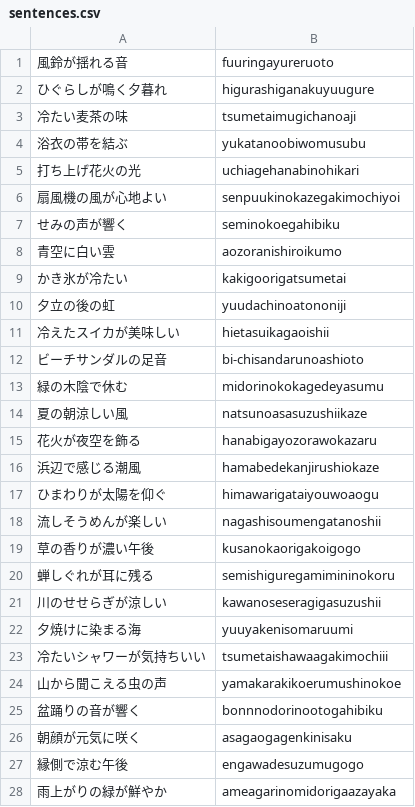
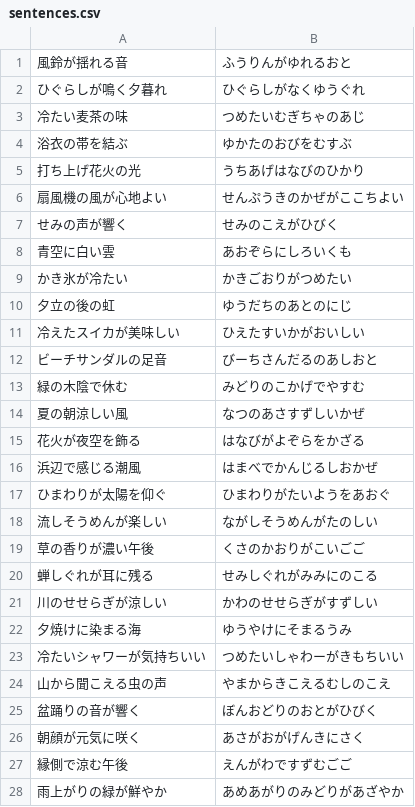
Before and after one commit to taisukef/hanabi-touch, a CSV file: private/sentences.csv, drawn as a sheet; only a part is shown; the diff covers the shown part only.

Commit message:
[add] 文章の文言を増やし、ローマ字をひらがなにした

```diff
--- a/private/sentences.csv
+++ b/private/sentences.csv
@@ -1,28 +1,28 @@
-風鈴が揺れる音,fuuringayureruoto
-ひぐらしが鳴く夕暮れ,higurashiganakuyuugure
-冷たい麦茶の味,tsumetaimugichanoaji
-浴衣の帯を結ぶ,yukatanoobiwomusubu
-打ち上げ花火の光,uchiagehanabinohikari
-扇風機の風が心地よい,senpuukinokazegakimochiyoi
-せみの声が響く,seminokoegahibiku
-青空に白い雲,aozoranishiroikumo
-かき氷が冷たい,kakigoorigatsumetai
-夕立の後の虹,yuudachinoatononiji
-冷えたスイカが美味しい,hietasuikagaoishii
-ビーチサンダルの足音,bi-chisandarunoashioto
-緑の木陰で休む,midorinokokagedeyasumu
-夏の朝涼しい風,natsunoasasuzushiikaze
-花火が夜空を飾る,hanabigayozorawokazaru
-浜辺で感じる潮風,hamabedekanjirushiokaze
-ひまわりが太陽を仰ぐ,himawarigataiyouwoaogu
-流しそうめんが楽しい,nagashisoumengatanoshii
-草の香りが濃い午後,kusanokaorigakoigogo
-蝉しぐれが耳に残る,semishiguregamimininokoru
-川のせせらぎが涼しい,kawanoseseragigasuzushii
-夕焼けに染まる海,yuuyakenisomaruumi
-冷たいシャワーが気持ちいい,tsumetaishawaagakimochiii
-山から聞こえる虫の声,yamakarakikoerumushinokoe
-盆踊りの音が響く,bonnnodorinootogahibiku
-朝顔が元気に咲く,asagaogagenkinisaku
-縁側で涼む午後,engawadesuzumugogo
-雨上がりの緑が鮮やか,ameagarinomidorigaazayaka
+風鈴が揺れる音,ふうりんがゆれるおと
+ひぐらしが鳴く夕暮れ,ひぐらしがなくゆうぐれ
+冷たい麦茶の味,つめたいむぎちゃのあじ
+浴衣の帯を結ぶ,ゆかたのおびをむすぶ
+打ち上げ花火の光,うちあげはなびのひかり
+扇風機の風が心地よい,せんぷうきのかぜがここちよい
+せみの声が響く,せみのこえがひびく
+青空に白い雲,あおぞらにしろいくも
+かき氷が冷たい,かきごおりがつめたい
+夕立の後の虹,ゆうだちのあとのにじ
+冷えたスイカが美味しい,ひえたすいかがおいしい
+ビーチサンダルの足音,びーちさんだるのあしおと
+緑の木陰で休む,みどりのこかげでやすむ
+夏の朝涼しい風,なつのあさすずしいかぜ
+花火が夜空を飾る,はなびがよぞらをかざる
+浜辺で感じる潮風,はまべでかんじるしおかぜ
+ひまわりが太陽を仰ぐ,ひまわりがたいようをあおぐ
+流しそうめんが楽しい,ながしそうめんがたのしい
+草の香りが濃い午後,くさのかおりがこいごご
+蝉しぐれが耳に残る,せみしぐれがみみにのこる
+川のせせらぎが涼しい,かわのせせらぎがすずしい
+夕焼けに染まる海,ゆうやけにそまるうみ
+冷たいシャワーが気持ちいい,つめたいしゃわーがきもちいい
+山から聞こえる虫の声,やまからきこえるむしのこえ
+盆踊りの音が響く,ぼんおどりのおとがひびく
+朝顔が元気に咲く,あさがおがげんきにさく
+縁側で涼む午後,えんがわですずむごご
+雨上がりの緑が鮮やか,あめあがりのみどりがあざやか
```
Also changed, not shown: 41 added rows, 1 removed row and 21 edited cells elsewhere in this file.
